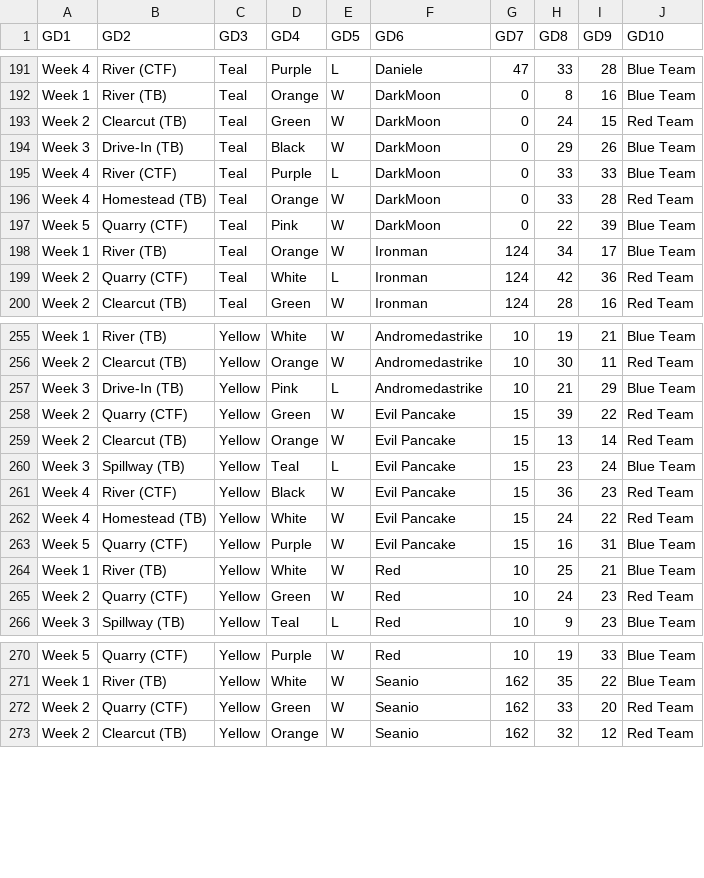
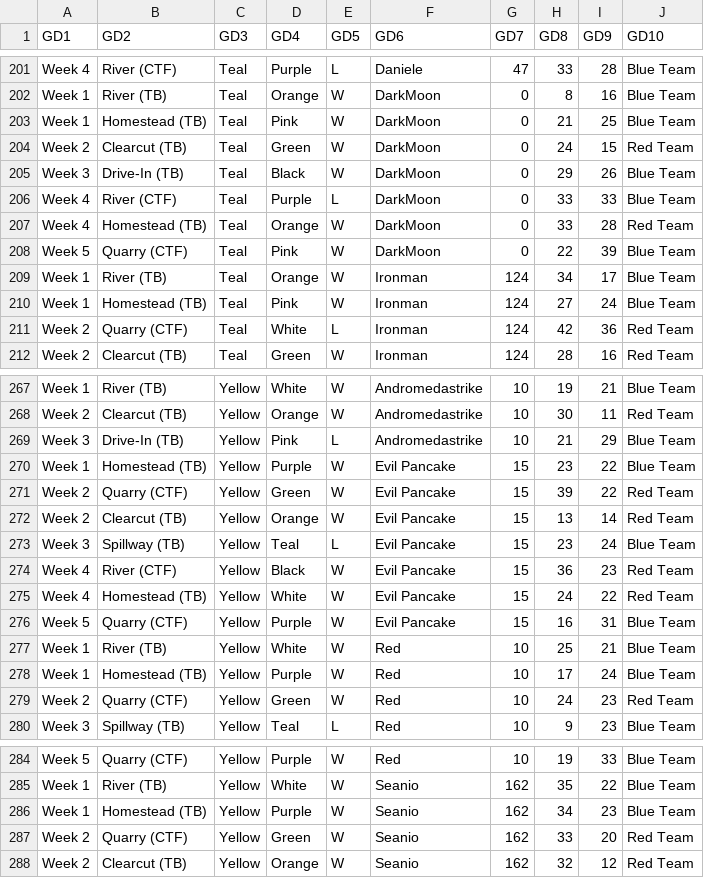
Before and after one commit to DebrajGhose/RecRoomPaintball, a CSV file: Season 5/GoodData.csv, drawn as a sheet; only a part is shown, gaps mark what is left out; the diff covers the shown part only; the diff names each change by its address in the sheet, - before the commit and + after, or states it on an @@ line.

```diff
--- a/Season 5/GoodData.csv
+++ b/Season 5/GoodData.csv
+row 203: Week 1 | Homestead (TB) | Teal | Pink | W | DarkMoon | 0 | 21 | 25 | Blue Team
+row 210: Week 1 | Homestead (TB) | Teal | Pink | W | Ironman | 124 | 27 | 24 | Blue Team
+row 270: Week 1 | Homestead (TB) | Yellow | Purple | W | Evil Pancake | 15 | 23 | 22 | Blue Team
+row 278: Week 1 | Homestead (TB) | Yellow | Purple | W | Red | 10 | 17 | 24 | Blue Team
+row 286: Week 1 | Homestead (TB) | Yellow | Purple | W | Seanio | 162 | 34 | 23 | Blue Team
```
Also changed, not shown: 11 added rows elsewhere in this file, 5 other files.
